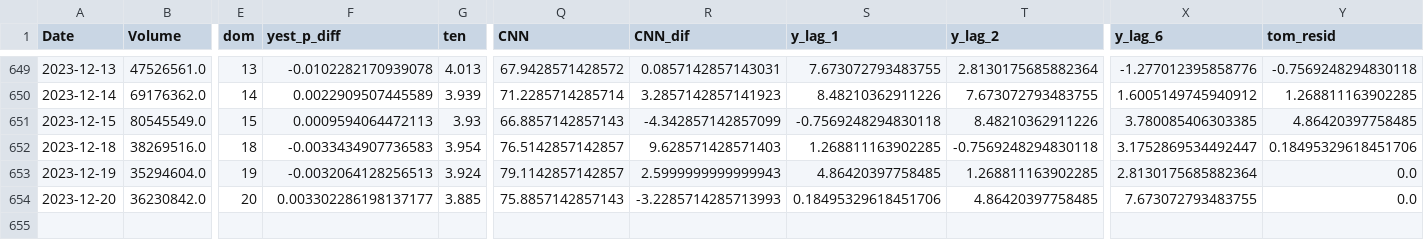
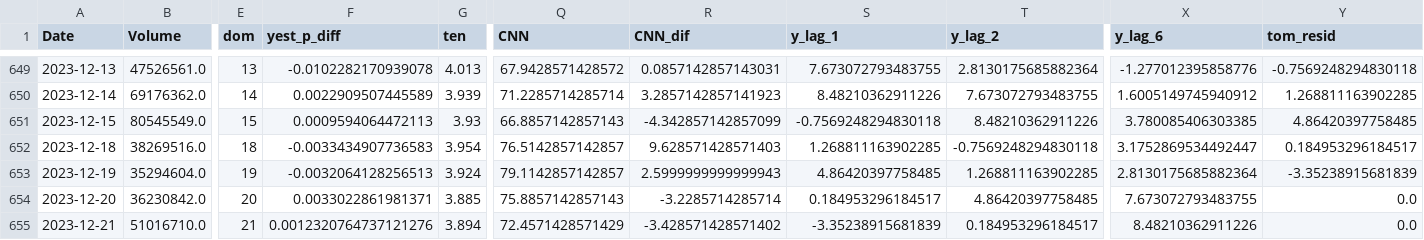
Before and after one commit to ksivitz/algo_info, a CSV file: new_data.csv, drawn as a sheet; only a part is shown, gaps mark what is left out; rows hold the shown columns only; the diff names each change by its address in the sheet, - before the commit and + after, or states it on an @@ line.

Commit message:
your_commit_message

```diff
--- a/new_data.csv
+++ b/new_data.csv
-Y652 (tom_resid): 0.18495329618451706
+Y652 (tom_resid): 0.184953296184517
-Y653 (tom_resid): 0.0
+Y653 (tom_resid): -3.35238915681839
-F654 (yest_p_diff): 0.003302286198137177
+F654 (yest_p_diff): 0.0033022861981371
-R654 (CNN_dif): -3.2285714285713993
+R654 (CNN_dif): -3.2285714285714
-S654 (y_lag_1): 0.18495329618451706
+S654 (y_lag_1): 0.184953296184517
+row 655: 2023-12-21 | 51016710.0 | 21 | 0.0012320764737121276 | 3.894 | 72.4571428571429 | -3.428571428571402 | -3.35238915681839 | 0.184953296184517 | 8.48210362911226 | 0.0
```
